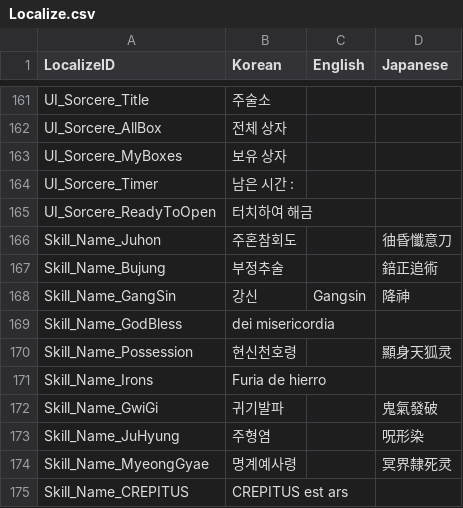
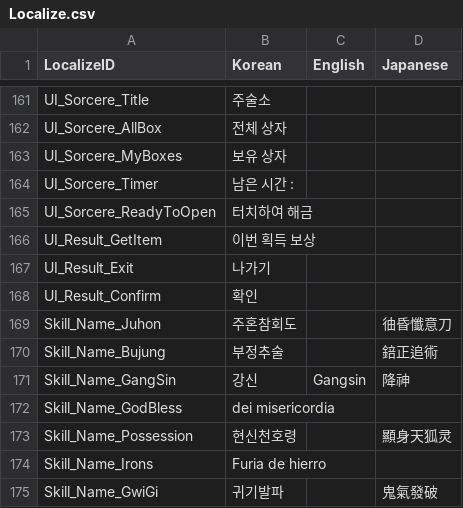
Before and after one commit to I-Need-Mac/Client, a CSV file: Assets/Resources/Table/Localize.csv, drawn as a sheet; only a part is shown, gaps mark what is left out; the shorter side is filled out with more unchanged rows.

Commit message:
Feat : 결과화면 로컬라이즈 추가

```diff
--- a/Assets/Resources/Table/Localize.csv
+++ b/Assets/Resources/Table/Localize.csv
@@ -165,2 +165,5 @@ UI_Sorcere_Timer,남은 시간 :,,
 UI_Sorcere_ReadyToOpen,터치하여 해금,,
+UI_Result_GetItem,이번 획득 보상,,
+UI_Result_Exit,나가기,,
+UI_Result_Confirm,확인,,
 Skill_Name_Juhon,주혼참회도,,㣙昏懺意刀
```
